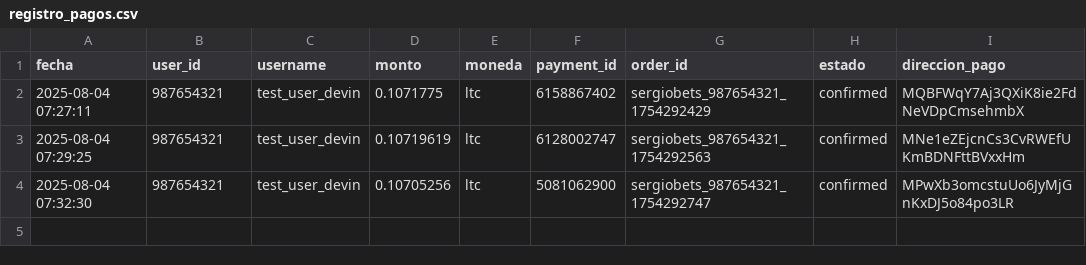
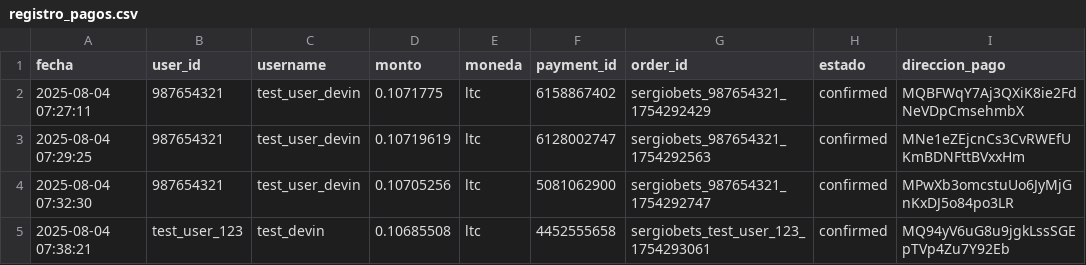
Before and after one commit to sergiomvp10/sergiobets, a CSV file: pagos/registro_pagos.csv, drawn as a sheet.

```diff
--- a/pagos/registro_pagos.csv
+++ b/pagos/registro_pagos.csv
@@ -4 +4,2 @@ fecha,user_id,username,monto,moneda,payment_id,order_id,estado,direccion_pago
 2025-08-04 07:32:30,987654321,test_user_devin,0.10705256,ltc,5081062900,sergiobets_987654321_1754292747,confirmed,MPwXb3omcstuUo6JyMjGnKxDJ5o84po3LR
+2025-08-04 07:38:21,test_user_123,test_devin,0.10685508,ltc,4452555658,sergiobets_test_user_123_1754293061,confirmed,MQ94yV6uG8u9jgkLssSGEpTVp4Zu7Y92Eb
```
Also changed, not shown: 4 other files.
